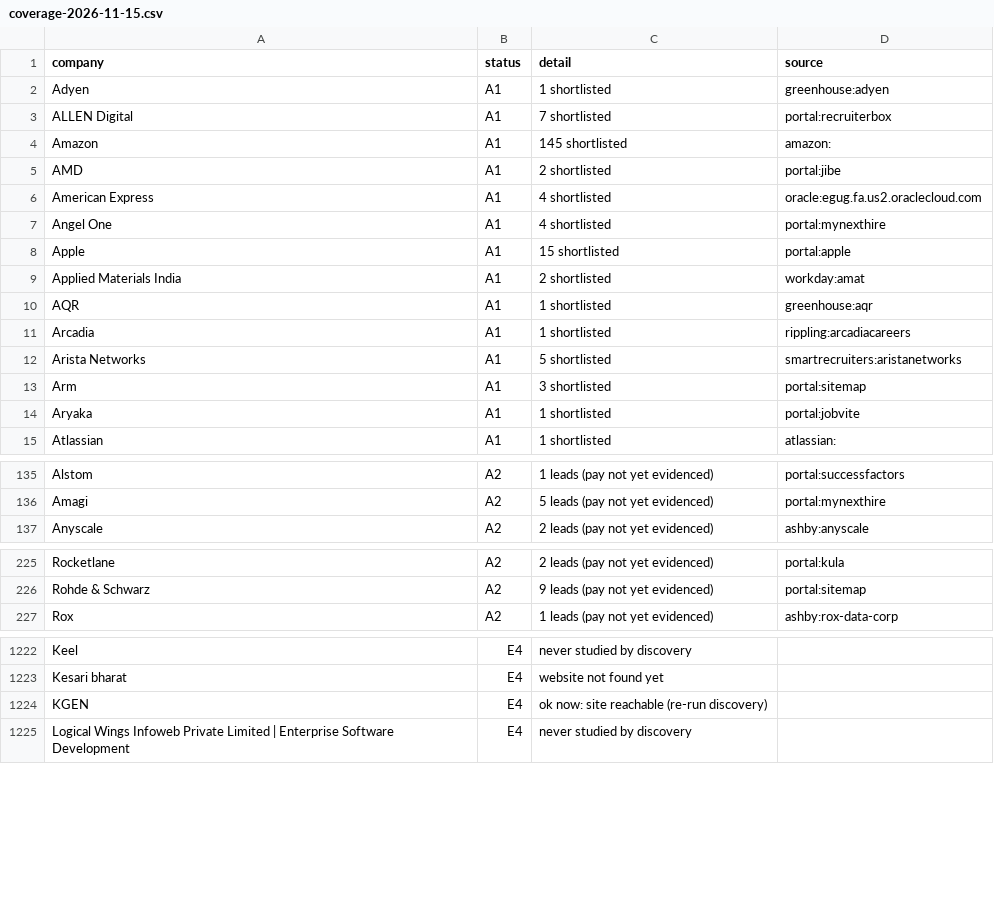
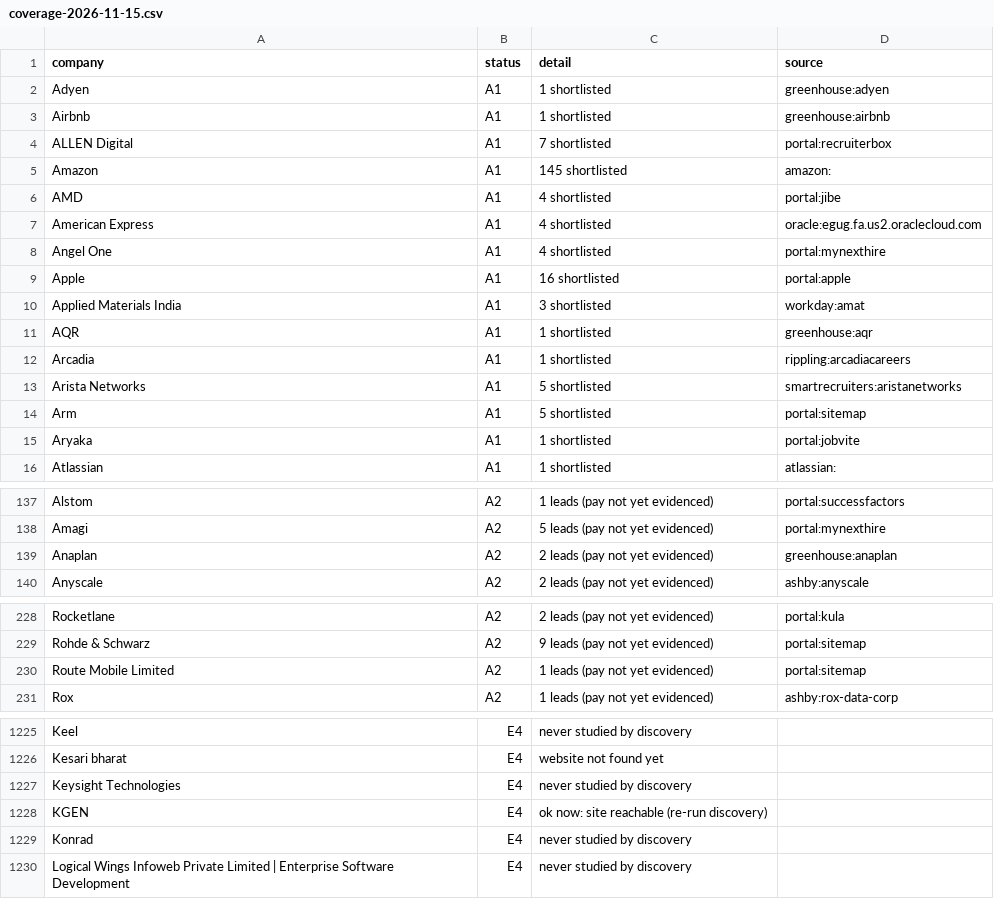
Before and after one commit to 24yash/india-swe-job-search, a CSV file: output/coverage-2026-11-15.csv, drawn as a sheet; only a part is shown, gaps mark what is left out; the diff covers the shown part only.

```diff
--- a/output/coverage-2026-11-15.csv
+++ b/output/coverage-2026-11-15.csv
@@ -2,9 +2,10 @@ company,status,detail,source
 Adyen,A1,1 shortlisted,greenhouse:adyen
+Airbnb,A1,1 shortlisted,greenhouse:airbnb
 ALLEN Digital,A1,7 shortlisted,portal:recruiterbox
 Amazon,A1,145 shortlisted,amazon:
-AMD,A1,2 shortlisted,portal:jibe
+AMD,A1,4 shortlisted,portal:jibe
 American Express,A1,4 shortlisted,oracle:egug.fa.us2.oraclecloud.com
 Angel One,A1,4 shortlisted,portal:mynexthire
-Apple,A1,15 shortlisted,portal:apple
-Applied Materials India,A1,2 shortlisted,workday:amat
+Apple,A1,16 shortlisted,portal:apple
+Applied Materials India,A1,3 shortlisted,workday:amat
 AQR,A1,1 shortlisted,greenhouse:aqr
@@ -12,3 +13,3 @@ Arcadia,A1,1 shortlisted,rippling:arcadiacareers
 Arista Networks,A1,5 shortlisted,smartrecruiters:aristanetworks
-Arm,A1,3 shortlisted,portal:sitemap
+Arm,A1,5 shortlisted,portal:sitemap
 Aryaka,A1,1 shortlisted,portal:jobvite
@@ -136,2 +138,3 @@ Alstom,A2,1 leads (pay not yet evidenced),portal:successfactors
 Amagi,A2,5 leads (pay not yet evidenced),portal:mynexthire
+Anaplan,A2,2 leads (pay not yet evidenced),greenhouse:anaplan
 Anyscale,A2,2 leads (pay not yet evidenced),ashby:anyscale
@@ -226,2 +229,3 @@ Rocketlane,A2,2 leads (pay not yet evidenced),portal:kula
 Rohde & Schwarz,A2,9 leads (pay not yet evidenced),portal:sitemap
+Route Mobile Limited,A2,1 leads (pay not yet evidenced),portal:sitemap
 Rox,A2,1 leads (pay not yet evidenced),ashby:rox-data-corp
@@ -1223,3 +1226,5 @@ Keel,E4,never studied by discovery,
 Kesari bharat,E4,website not found yet,
+Keysight Technologies,E4,never studied by discovery,
 KGEN,E4,ok now: site reachable (re-run discovery),
+Konrad,E4,never studied by discovery,
 Logical Wings Infoweb Private Limited | Enterprise Software Development,E4,never studied by discovery,
```
Also changed, not shown: 12 added rows, 8 removed rows and 18 edited cells elsewhere in this file, output/company-bank-2026-11-15.csv, 19 other files.
